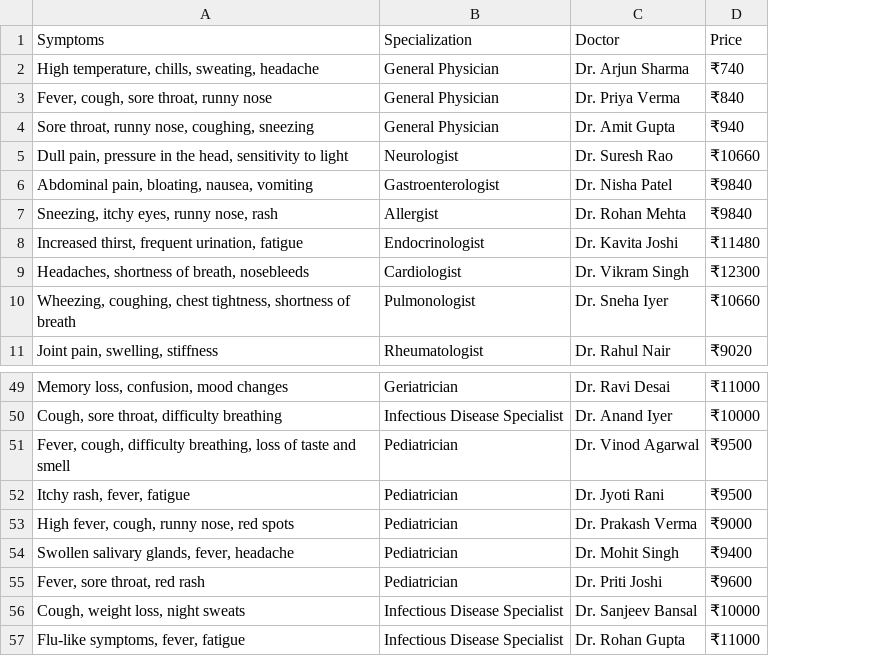
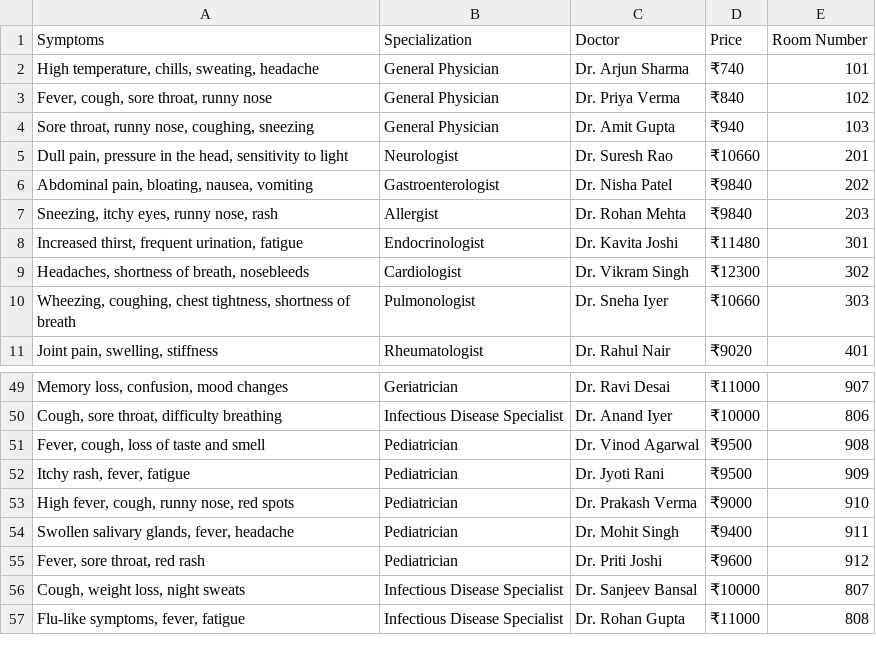
Before and after one commit to FusionFrameworks/CHAT_BOT, a CSV file: doctor_suggestion_chatbot/dataset.csv, drawn as a sheet; only a part is shown, gaps mark what is left out; the diff names each change by its address in the sheet, - before the commit and + after, or states it on an @@ line.

Commit message:
full chatbot-working

```diff
--- a/doctor_suggestion_chatbot/dataset.csv
+++ b/doctor_suggestion_chatbot/dataset.csv
+column E (Room Number), rows 2-11: 101 | 102 | 103 | 201 | 202 | 203 | 301 | 302 | 303 | 401; rows 49-57: 907 | 806 | 908 | 909 | 910 | 911 | 912 | 807 | 808
-A51 (Symptoms): Fever, cough, difficulty breathing, loss of…
+A51 (Symptoms): Fever, cough, loss of…
```
Also changed, not shown: 7 other files.
